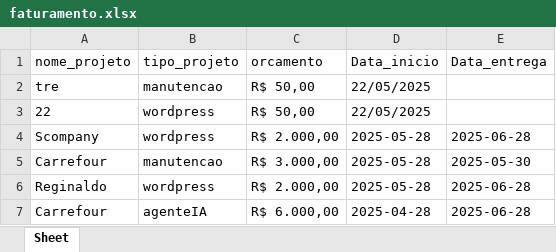
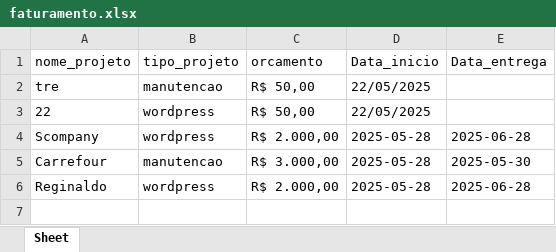
Before and after one commit to GabryelNavarro/works, an Excel workbook: faturamento.xlsx, sheet Sheet, drawn as a sheet; values as stored, in another font and other column widths than the file's, no borders; the diff names each change by its address in the sheet, - before the commit and + after, or states it on an @@ line.

```diff
--- a/faturamento.xlsx (sheet Sheet)
+++ b/faturamento.xlsx (sheet Sheet)
-row 7: Carrefour | agenteIA | R$ 6.000,00 | 2025-04-28 | 2025-06-28
```
Also changed, not shown: 6 other files.
